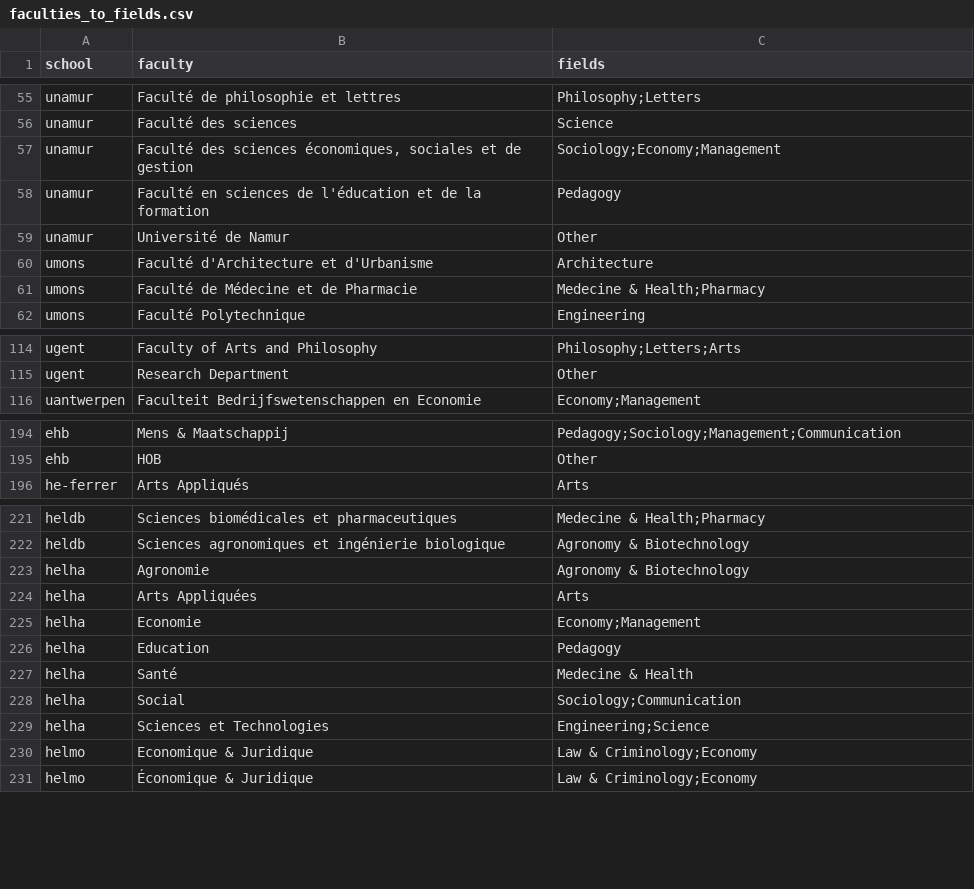
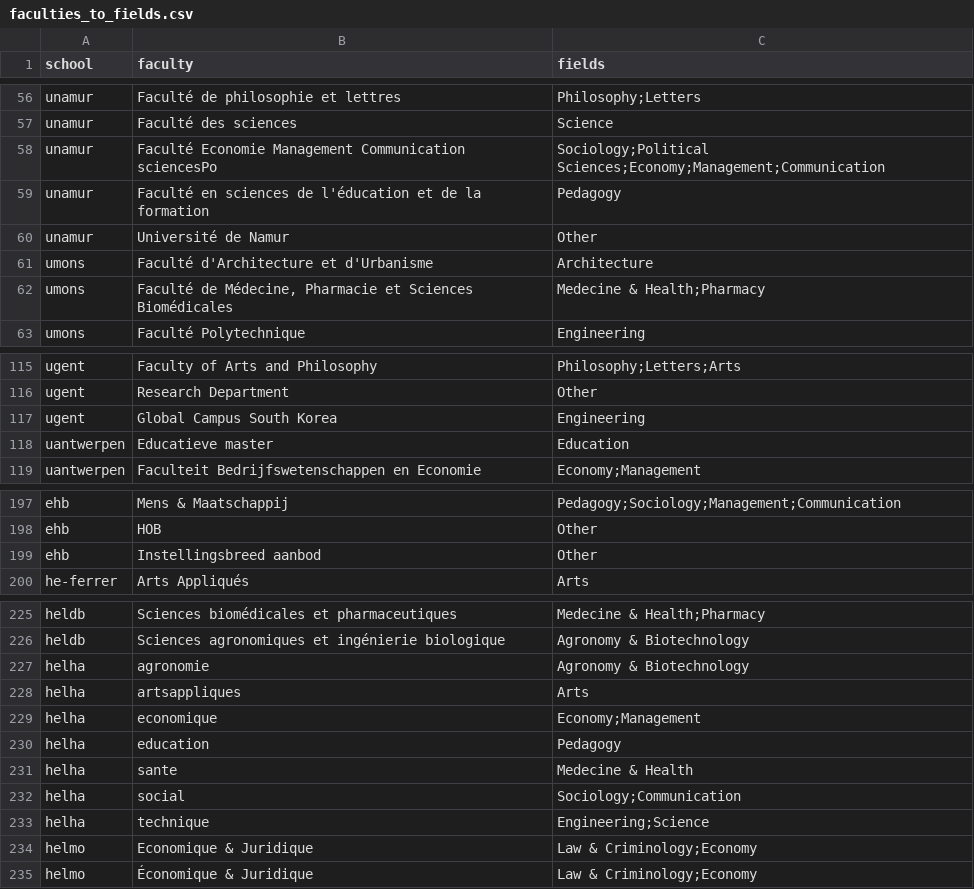
Before and after one commit to Education4Climate/Education4Climate, a CSV file: data/faculties_to_fields.csv, drawn as a sheet; only a part is shown, gaps mark what is left out; the diff covers the shown part only.

```diff
--- a/data/faculties_to_fields.csv
+++ b/data/faculties_to_fields.csv
@@ -56,3 +57,3 @@ unamur,"Faculté de philosophie et lettres",Philosophy;Letters
 unamur,"Faculté des sciences",Science
-unamur,"Faculté des sciences économiques, sociales et de gestion",Sociology;Economy;Management
+unamur,"Faculté Economie Management Communication sciencesPo",Sociology;Political Sciences;Economy;Management;Communication
 unamur,"Faculté en sciences de l'éducation et de la formation",Pedagogy
@@ -60,3 +61,3 @@ unamur,"Université de Namur",Other
 umons,"Faculté d'Architecture et d'Urbanisme",Architecture
-umons,"Faculté de Médecine et de Pharmacie",Medecine & Health;Pharmacy
+umons,"Faculté de Médecine, Pharmacie et Sciences Biomédicales",Medecine & Health;Pharmacy
 umons,"Faculté Polytechnique",Engineering
@@ -115,2 +116,4 @@ ugent,"Faculty of Arts and Philosophy",Philosophy;Letters;Arts
 ugent,"Research Department",Other
+ugent,"Global Campus South Korea",Engineering
+uantwerpen,"Educatieve master",Education
 uantwerpen,"Faculteit Bedrijfswetenschappen en Economie",Economy;Management
@@ -195,2 +198,3 @@ ehb,"Mens & Maatschappij",Pedagogy;Sociology;Management;Communication
 ehb,"HOB",Other
+ehb,"Instellingsbreed aanbod",Other
 he-ferrer,"Arts Appliqués",Arts
@@ -222,9 +226,9 @@ heldb,"Sciences biomédicales et pharmaceutiques",Medecine & Health;Pharmacy
 heldb,"Sciences agronomiques et ingénierie biologique",Agronomy & Biotechnology
-helha,"Agronomie",Agronomy & Biotechnology
-helha,"Arts Appliquées",Arts
-helha,"Economie",Economy;Management
-helha,"Education",Pedagogy
-helha,"Santé",Medecine & Health
-helha,"Social",Sociology;Communication
-helha,"Sciences et Technologies",Engineering;Science
+helha,"agronomie",Agronomy & Biotechnology
+helha,"artsappliques",Arts
+helha,"economique",Economy;Management
+helha,"education",Pedagogy
+helha,"sante",Medecine & Health
+helha,"social",Sociology;Communication
+helha,"technique",Engineering;Science
 helmo,"Economique & Juridique",Law & Criminology;Economy
```
Also changed, not shown: 3 added rows and 13 edited cells elsewhere in this file, 6 other files.
